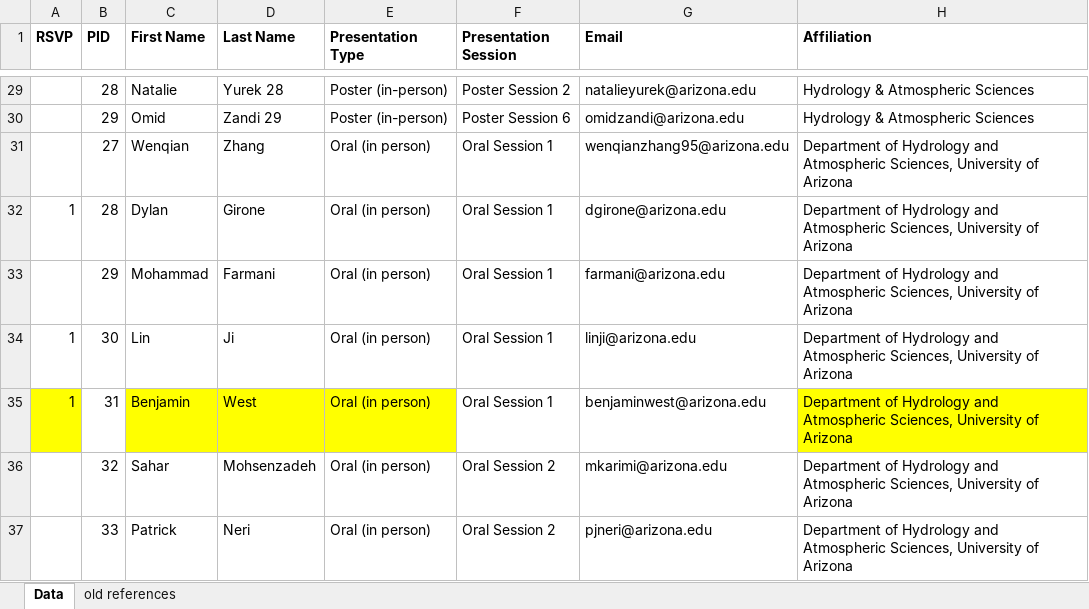
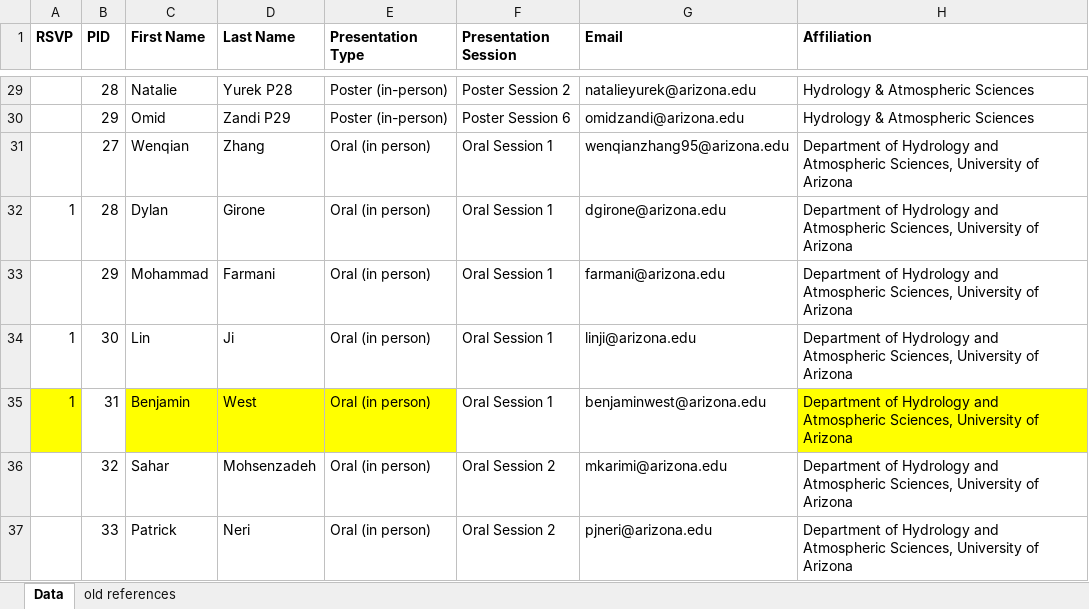
Before and after one commit to eldia-web/ELDIA2024, an Excel workbook: Abstracts/Website-Presentation-Database-BAK_2024-SpringBreak.xlsx, sheet Data, drawn as a sheet; only a part is shown, gaps mark what is left out; values as stored, in another font and other column widths than the file's, no borders; the diff covers the shown part only; the diff names each change by its address in the sheet, - before the commit and + after, or states it on an @@ line.

```diff
--- a/Abstracts/Website-Presentation-Database-BAK_2024-SpringBreak.xlsx (sheet Data)
+++ b/Abstracts/Website-Presentation-Database-BAK_2024-SpringBreak.xlsx (sheet Data)
-D29 (Last Name): Yurek 28
+D29 (Last Name): Yurek P28
-D30 (Last Name): Zandi 29
+D30 (Last Name): Zandi P29
```
Also changed, not shown: 27 edited cells elsewhere in this sheet, 42 other files.
